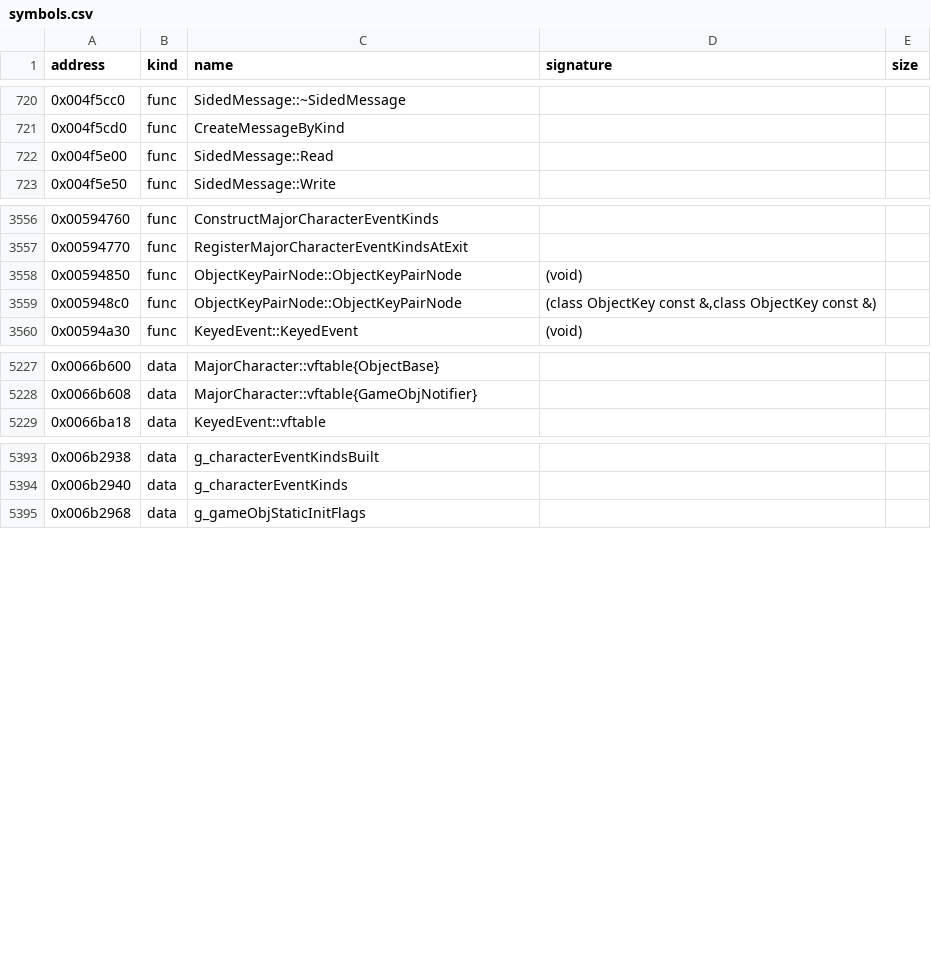
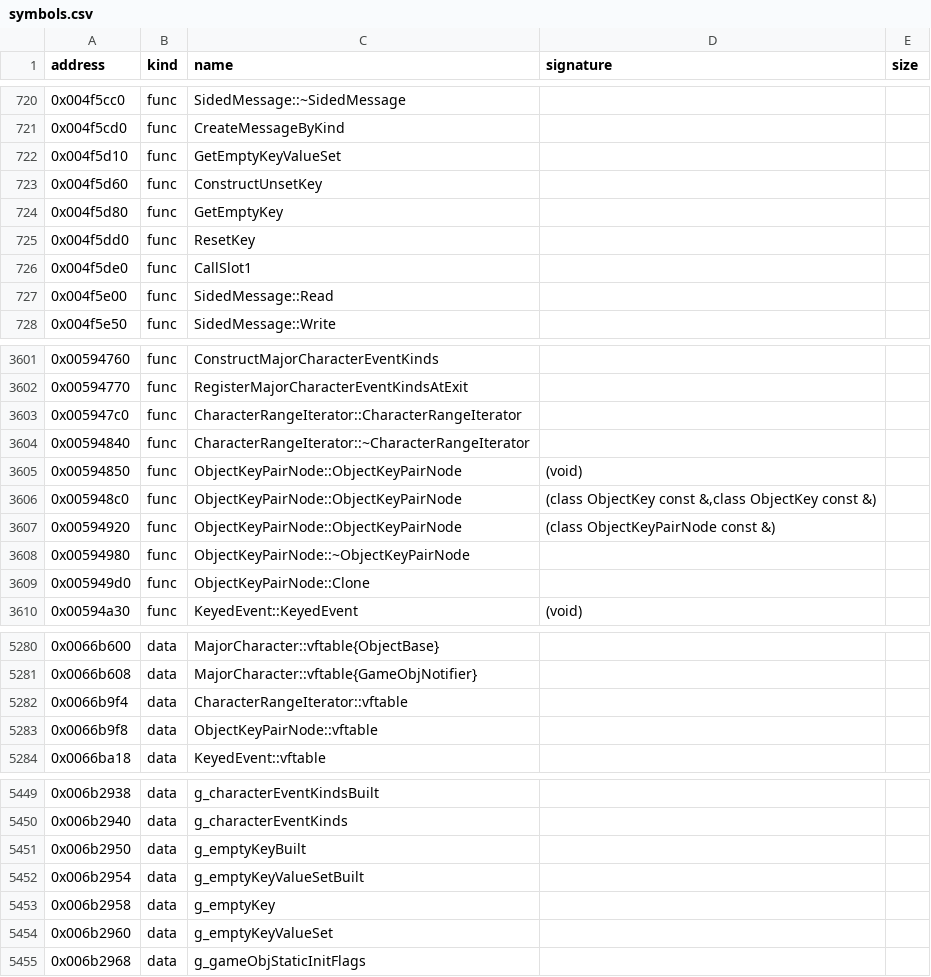
Before and after one commit to bicyclespokesperson/rebellion_modernized, a CSV file: symbols/symbols.csv, drawn as a sheet; only a part is shown, gaps mark what is left out; the diff covers the shown part only.

```diff
--- a/symbols/symbols.csv
+++ b/symbols/symbols.csv
@@ -721,2 +721,7 @@ address,kind,name,signature,size
 0x004f5cd0,func,CreateMessageByKind,,
+0x004f5d10,func,GetEmptyKeyValueSet,,
+0x004f5d60,func,ConstructUnsetKey,,
+0x004f5d80,func,GetEmptyKey,,
+0x004f5dd0,func,ResetKey,,
+0x004f5de0,func,CallSlot1,,
 0x004f5e00,func,SidedMessage::Read,,
@@ -3557,4 +3602,9 @@ address,kind,name,signature,size
 0x00594770,func,RegisterMajorCharacterEventKindsAtExit,,
+0x005947c0,func,CharacterRangeIterator::CharacterRangeIterator,,
+0x00594840,func,CharacterRangeIterator::~CharacterRangeIterator,,
 0x00594850,func,ObjectKeyPairNode::ObjectKeyPairNode,(void),
 0x005948c0,func,ObjectKeyPairNode::ObjectKeyPairNode,"(class ObjectKey const &,class ObjectKey const &)",
+0x00594920,func,ObjectKeyPairNode::ObjectKeyPairNode,(class ObjectKeyPairNode const &),
+0x00594980,func,ObjectKeyPairNode::~ObjectKeyPairNode,,
+0x005949d0,func,ObjectKeyPairNode::Clone,,
 0x00594a30,func,KeyedEvent::KeyedEvent,(void),
@@ -5228,2 +5281,4 @@ address,kind,name,signature,size
 0x0066b608,data,MajorCharacter::vftable{GameObjNotifier},,
+0x0066b9f4,data,CharacterRangeIterator::vftable,,
+0x0066b9f8,data,ObjectKeyPairNode::vftable,,
 0x0066ba18,data,KeyedEvent::vftable,,
@@ -5394,2 +5450,6 @@ address,kind,name,signature,size
 0x006b2940,data,g_characterEventKinds,,
+0x006b2950,data,g_emptyKeyBuilt,,
+0x006b2954,data,g_emptyKeyValueSetBuilt,,
+0x006b2958,data,g_emptyKey,,
+0x006b2960,data,g_emptyKeyValueSet,,
 0x006b2968,data,g_gameObjStaticInitFlags,,
```
Also changed, not shown: 45 added rows elsewhere in this file, 15 other files.
